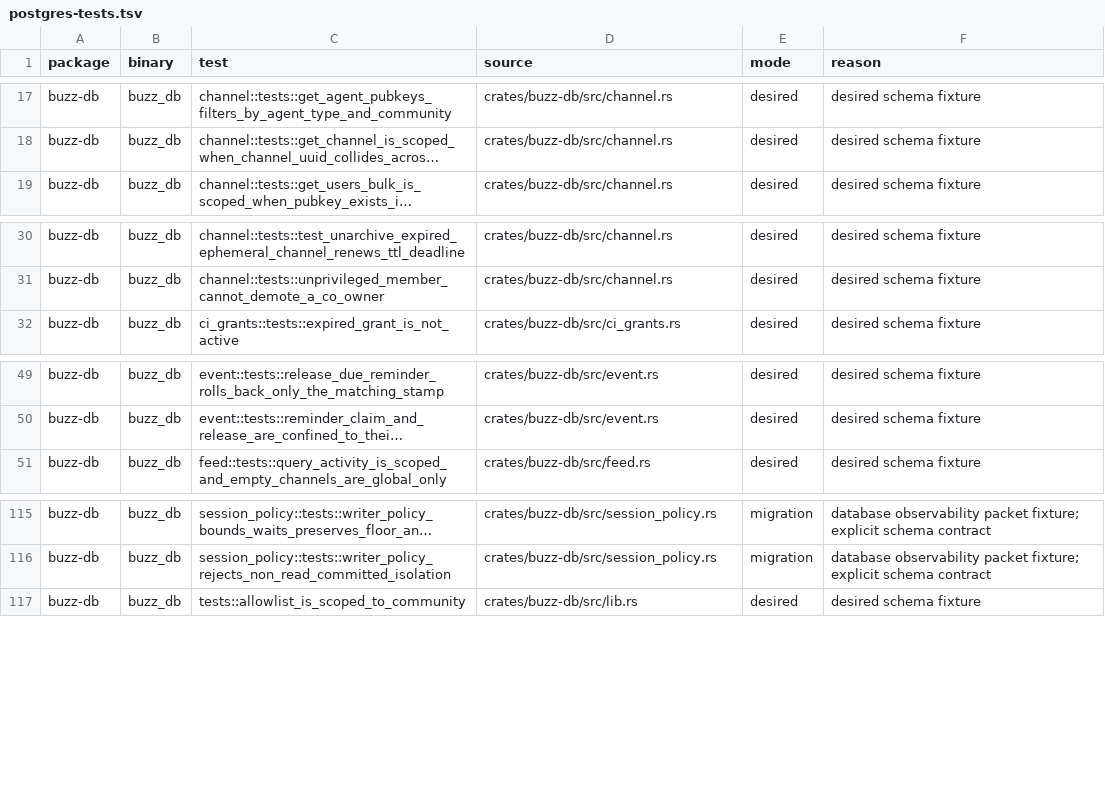
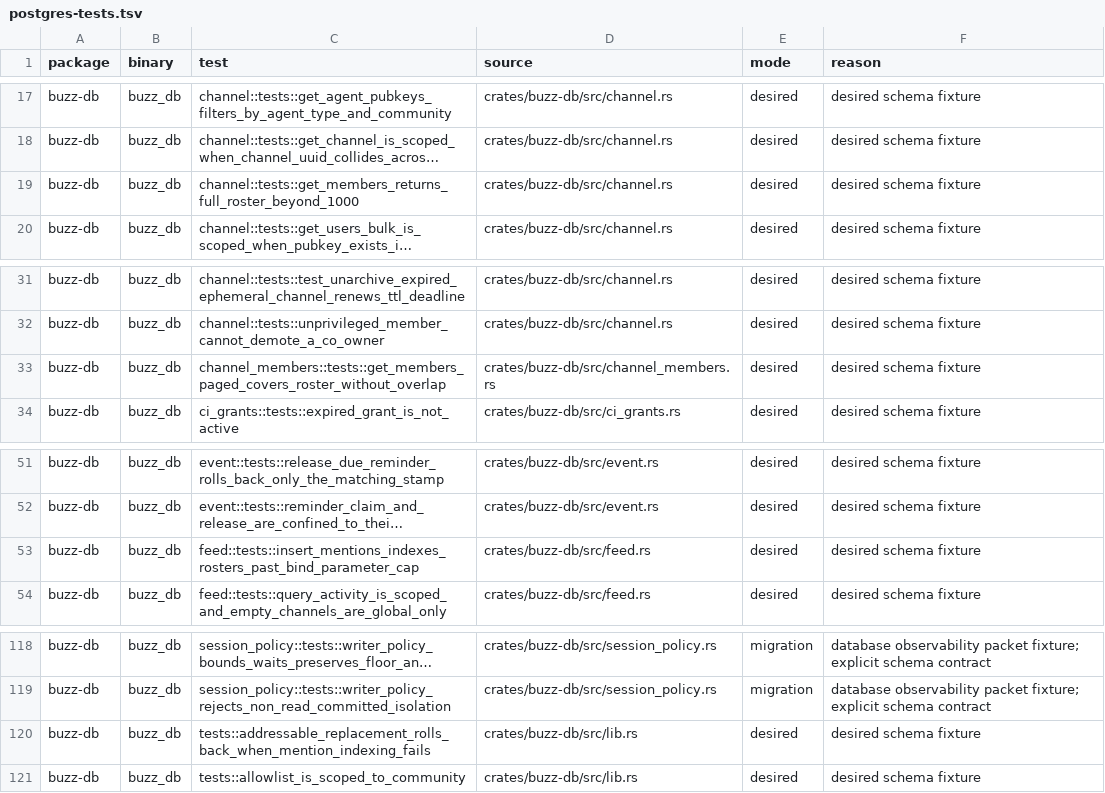
Before and after one commit to only21mil/buzz, a TSV file: scripts/postgres-tests.tsv, drawn as a sheet; only a part is shown, gaps mark what is left out; long unchanged cells end in …; the diff names each change by its address in the sheet, - before the commit and + after, or states it on an @@ line.

```diff
--- a/scripts/postgres-tests.tsv
+++ b/scripts/postgres-tests.tsv
+row 19: buzz-db | buzz_db | channel::tests::get_members_returns_full_roster_beyond_1000 | crates/buzz-db/src/channel.rs | desired | desired schema fixture
+row 33: buzz-db | buzz_db | channel_members::tests::get_members_paged_covers_roster_without_overlap | crates/buzz-db/src/channel_members.rs | desired | desired schema fixture
+row 53: buzz-db | buzz_db | feed::tests::insert_mentions_indexes_rosters_past_bind_parameter_cap | crates/buzz-db/src/feed.rs | desired | desired schema fixture
+row 120: buzz-db | buzz_db | tests::addressable_replacement_rolls_back_when_mention_indexing_fails | crates/buzz-db/src/lib.rs | desired | desired schema fixture
```
Also changed, not shown: 5 other files.
